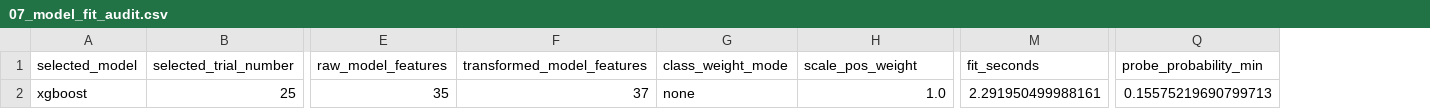
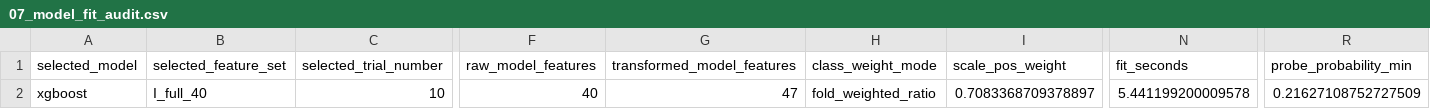
Before and after one commit to Arash102/financial-ml-decision-support, a CSV file: results/audits/07_model_fit_audit.csv, drawn as a sheet; only a part is shown, gaps mark what is left out; addresses are those after the commit; the diff covers the shown part only; the diff names each change by its address in the sheet, - before the commit and + after, or states it on an @@ line.

```diff
--- a/results/audits/07_model_fit_audit.csv
+++ b/results/audits/07_model_fit_audit.csv
+column B (selected_feature_set), row 2: I_full_40
-C2 (selected_trial_number): 25
+C2 (selected_trial_number): 10
-F2 (raw_model_features): 35
+F2 (raw_model_features): 40
-G2 (transformed_model_features): 37
+G2 (transformed_model_features): 47
-H2 (class_weight_mode): none
+H2 (class_weight_mode): fold_weighted_ratio
-I2 (scale_pos_weight): 1.0
+I2 (scale_pos_weight): 0.7083368709378897
-N2 (fit_seconds): 2.291950499988161
+N2 (fit_seconds): 5.441199200009578
-R2 (probe_probability_min): 0.15575219690799713
+R2 (probe_probability_min): 0.21627108752727509
```
Also changed, not shown: 3 edited cells elsewhere in this file, results/audits/07_input_artifact_audit.csv, results/audits/07_training_population_audit.csv, 4 other files.
